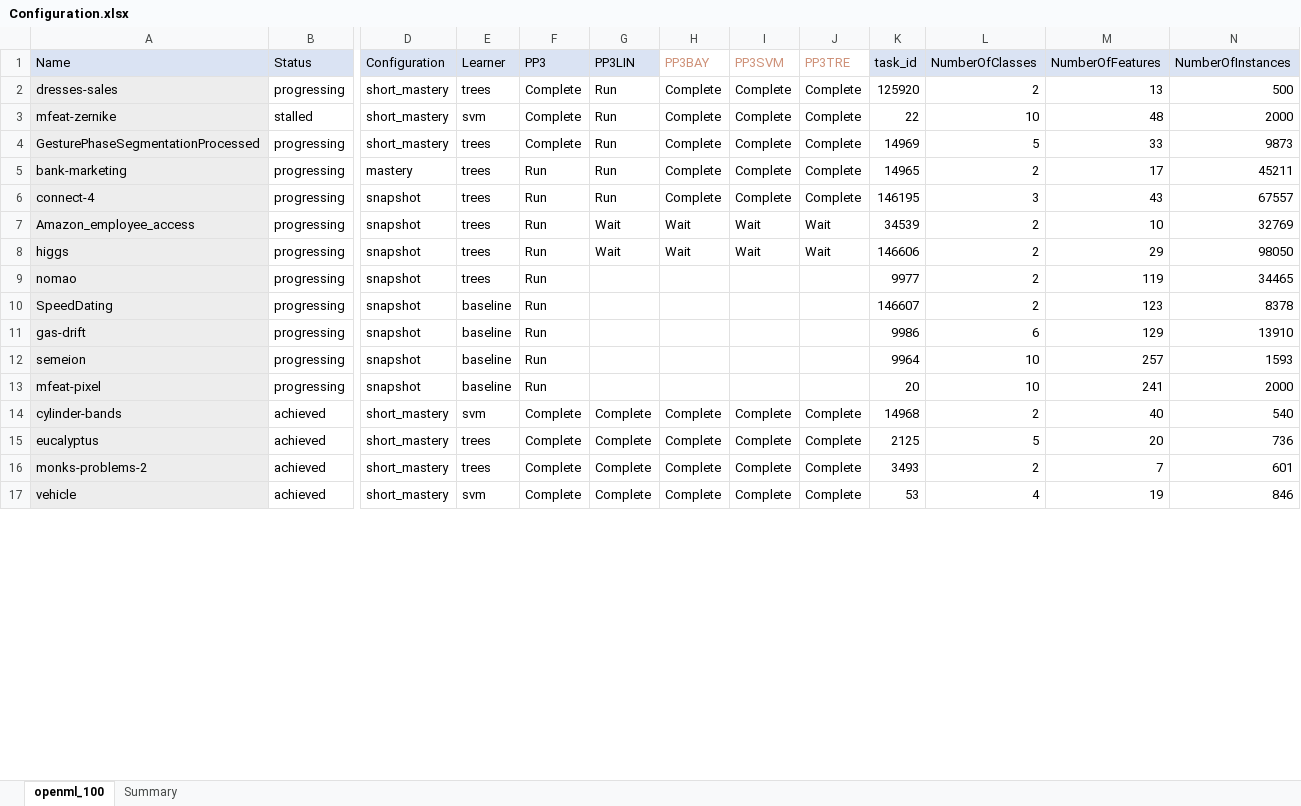
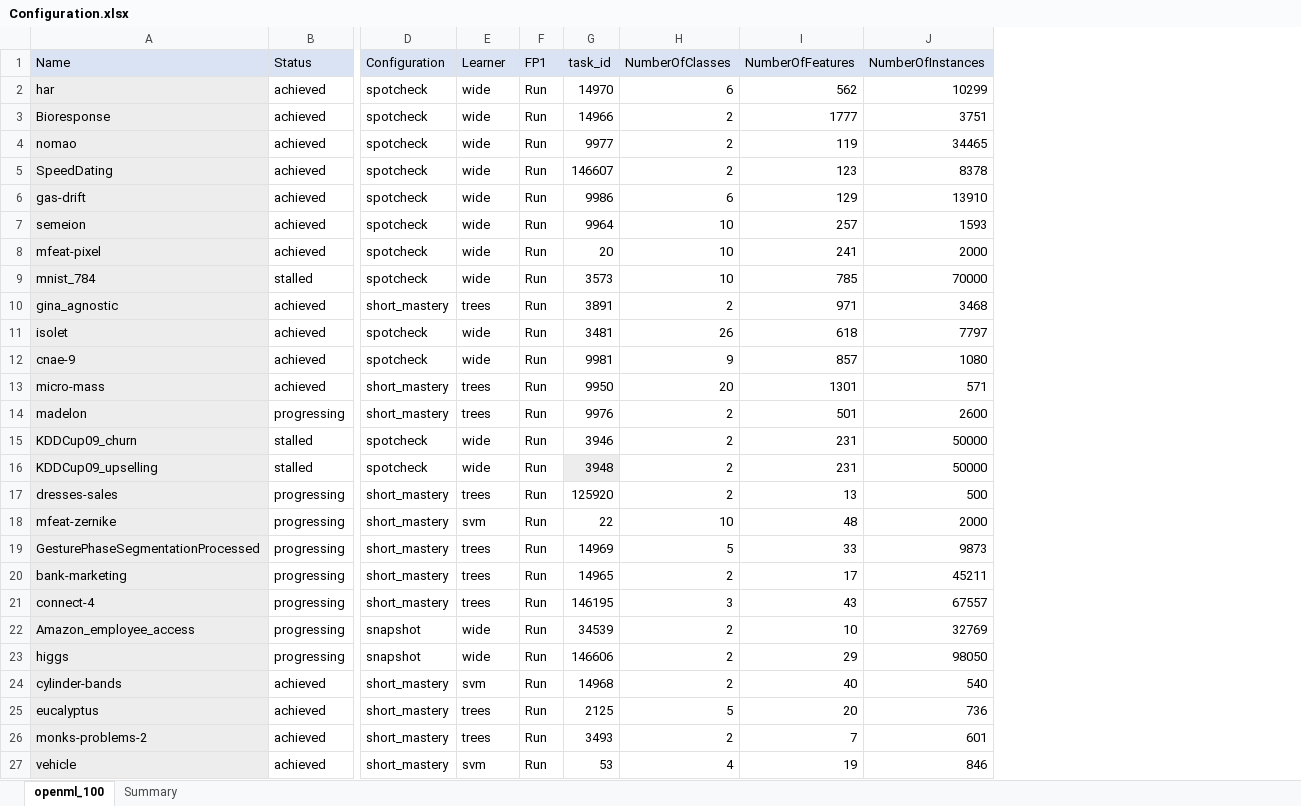
Before and after one commit to matthew-coad/autem, an Excel workbook: benchmark/Configuration.xlsx, sheet openml_100, drawn as a sheet; only a part is shown, gaps mark what is left out; values as stored, in another font and other column widths than the file's, no borders; removed rows and columns are numbered as before the commit, all else as after; rows hold the shown columns only; the diff covers the shown part only; the diff names each change by its address in the sheet, - before the commit and + after, or states it on an @@ line.

```diff
--- a/benchmark/Configuration.xlsx (sheet openml_100)
+++ b/benchmark/Configuration.xlsx (sheet openml_100)
-column F (PP3), rows 2-8: Complete | Complete | Complete | Run | Run | Run | Run; rows 14-17: all Complete
-column G (PP3LIN), rows 2-8: Run | Run | Run | Run | Run | Wait | Wait; rows 14-17: all Complete
-column H (PP3BAY), rows 2-8: Complete | Complete | Complete | Complete | Complete | Wait | Wait; rows 14-17: all Complete
-column I (PP3SVM), rows 2-8: Complete | Complete | Complete | Complete | Complete | Wait | Wait; rows 14-17: all Complete
-column J (PP3TRE), rows 2-8: Complete | Complete | Complete | Complete | Complete | Wait | Wait; rows 14-17: all Complete
+column F (FP1), rows 17-27: all Run
+row 2: har | achieved | spotcheck | wide | Run | 14970 | 6 | 562 | 10299
+row 3: Bioresponse | achieved | spotcheck | wide | Run | 14966 | 2 | 1777 | 3751
+row 4: nomao | achieved | spotcheck | wide | Run | 9977 | 2 | 119 | 34465
+row 5: SpeedDating | achieved | spotcheck | wide | Run | 146607 | 2 | 123 | 8378
+row 6: gas-drift | achieved | spotcheck | wide | Run | 9986 | 6 | 129 | 13910
+row 7: semeion | achieved | spotcheck | wide | Run | 9964 | 10 | 257 | 1593
+row 8: mfeat-pixel | achieved | spotcheck | wide | Run | 20 | 10 | 241 | 2000
+row 9: mnist_784 | stalled | spotcheck | wide | Run | 3573 | 10 | 785 | 70000
+row 10: gina_agnostic | achieved | short_mastery | trees | Run | 3891 | 2 | 971 | 3468
+row 11: isolet | achieved | spotcheck | wide | Run | 3481 | 26 | 618 | 7797
+row 12: cnae-9 | achieved | spotcheck | wide | Run | 9981 | 9 | 857 | 1080
+row 13: micro-mass | achieved | short_mastery | trees | Run | 9950 | 20 | 1301 | 571
+row 14: madelon | progressing | short_mastery | trees | Run | 9976 | 2 | 501 | 2600
+row 15: KDDCup09_churn | stalled | spotcheck | wide | Run | 3946 | 2 | 231 | 50000
+row 16: KDDCup09_upselling | stalled | spotcheck | wide | Run | 3948 | 2 | 231 | 50000
-B18 (Status): stalled
+B18 (Status): progressing
-D20 (Configuration): mastery
+D20 (Configuration): short_mastery
-D21 (Configuration): snapshot
+D21 (Configuration): short_mastery
-E22:E23 (Learner): trees
+E22:E23 (Learner): wide
-row 9: nomao | progressing | snapshot | trees | Run |  |  |  |  | 9977 | 2 | 119 | 34465
-row 10: SpeedDating | progressing | snapshot | baseline | Run |  |  |  |  | 146607 | 2 | 123 | 8378
-row 11: gas-drift | progressing | snapshot | baseline | Run |  |  |  |  | 9986 | 6 | 129 | 13910
-row 12: semeion | progressing | snapshot | baseline | Run |  |  |  |  | 9964 | 10 | 257 | 1593
-row 13: mfeat-pixel | progressing | snapshot | baseline | Run |  |  |  |  | 20 | 10 | 241 | 2000
```
Also changed, not shown: 10 removed rows elsewhere in this sheet, 14 other files.
